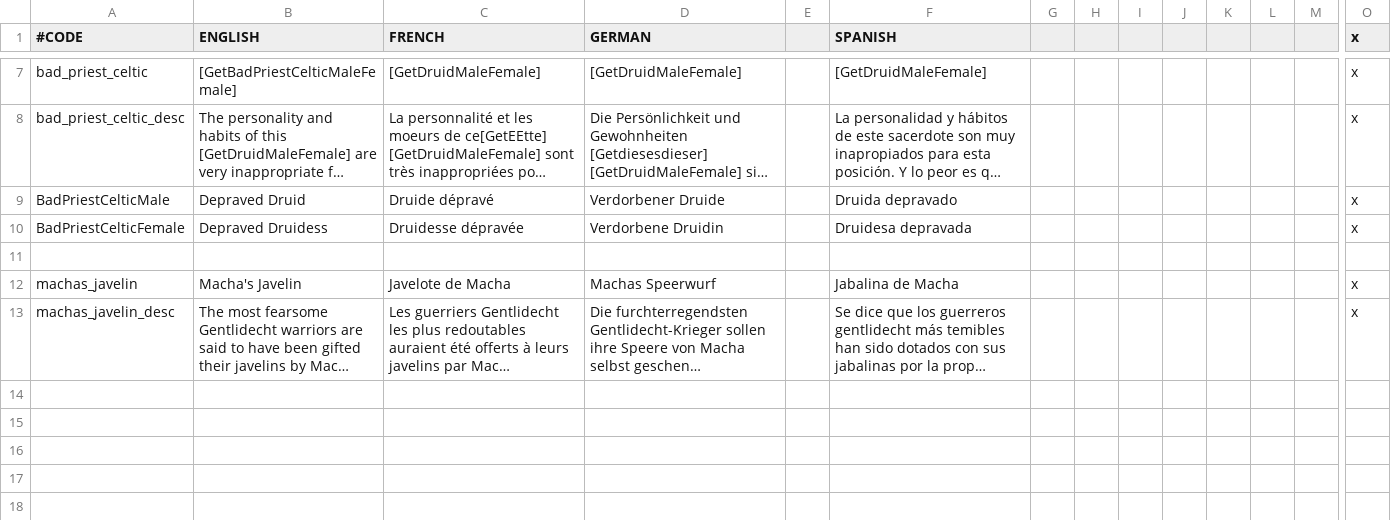
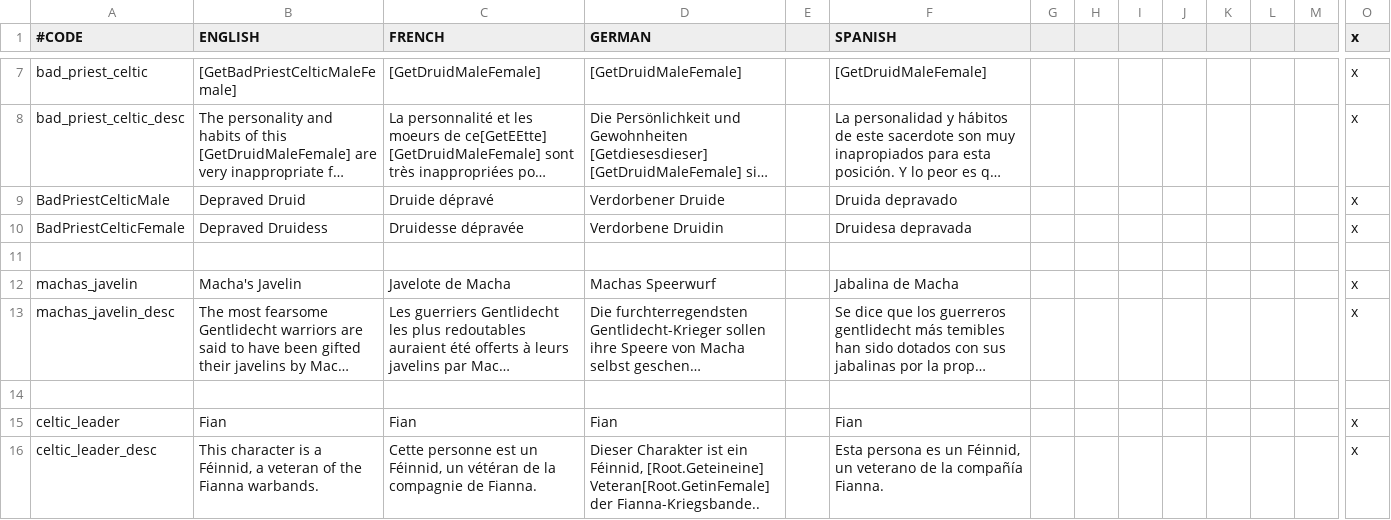
Before and after one commit to ck2plus/CK2Plus_Rewrite, a CSV file: CK3/localisation/000_CK2Plus_traits.csv, drawn as a sheet; only a part is shown, gaps mark what is left out; long unchanged cells end in …; rows hold the shown columns only; the diff names each change by its address in the sheet, - before the commit and + after, or states it on an @@ line.

Commit message:
Feature: Celtic-various
Made early Irish characters Celtic
Added Celtic Leader trait for Warrior Lodge
Adjusted bloodline effect/trigger for Celtic religion

```diff
--- a/CK3/localisation/000_CK2Plus_traits.csv
+++ b/CK3/localisation/000_CK2Plus_traits.csv
+row 14: (empty)
+row 15: celtic_leader | Fian | Fian | Fian |  | Fian |  |  |  |  |  |  |  | x
+row 16: celtic_leader_desc | This character is a Féinnid, a veteran of the Fianna warbands. | Cette personne est un Féinnid, un vétéran de la compagnie de Fianna. | Dieser Charakter ist ein Féinnid, [Root.Geteineine] Veteran[Root.GetinFemale] der Fianna-Kriegsbande.. |  | Esta persona es un Féinnid, un veterano de la compañía Fianna. |  |  |  |  |  |  |  | x
```
Also changed, not shown: 8 other files.
